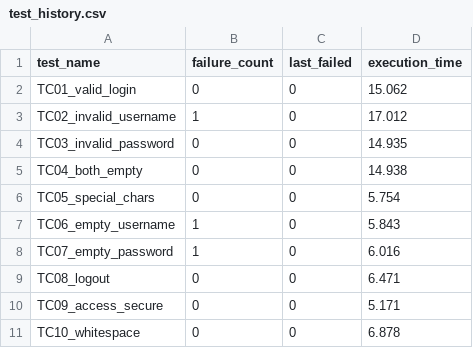
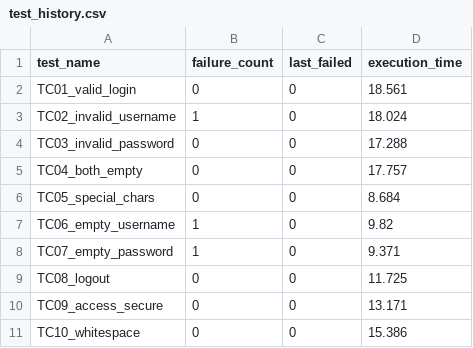
Before and after one commit to 22sakshiagarwal/smart-automation-playwright-ml, a CSV file: ml/test_history.csv, drawn as a sheet.

Commit message:
test changes

```diff
--- a/ml/test_history.csv
+++ b/ml/test_history.csv
@@ -1,11 +1,11 @@
 test_name,failure_count,last_failed,execution_time
-TC01_valid_login,0,0,15.062
-TC02_invalid_username,1,0,17.012
-TC03_invalid_password,0,0,14.935
-TC04_both_empty,0,0,14.938
-TC05_special_chars,0,0,5.754
-TC06_empty_username,1,0,5.843
-TC07_empty_password,1,0,6.016
-TC08_logout,0,0,6.471
-TC09_access_secure,0,0,5.171
-TC10_whitespace,0,0,6.878
+TC01_valid_login,0,0,18.561
+TC02_invalid_username,1,0,18.024
+TC03_invalid_password,0,0,17.288
+TC04_both_empty,0,0,17.757
+TC05_special_chars,0,0,8.684
+TC06_empty_username,1,0,9.82
+TC07_empty_password,1,0,9.371
+TC08_logout,0,0,11.725
+TC09_access_secure,0,0,13.171
+TC10_whitespace,0,0,15.386
```
Also changed, not shown: 1 other file.
